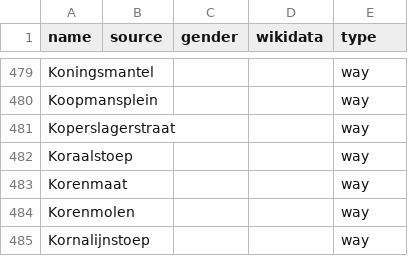
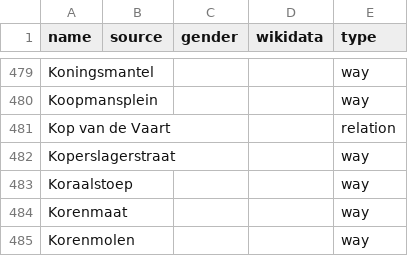
Before and after one commit to RobinLinde/equalstreetnames-assen, a CSV file: data/other.csv, drawn as a sheet; only a part is shown, gaps mark what is left out; the shorter side is filled out with more unchanged rows; the diff names each change by its address in the sheet, - before the commit and + after, or states it on an @@ line.

```diff
--- a/data/other.csv
+++ b/data/other.csv
+row 481: Kop van de Vaart |  |  |  | relation
```
Also changed, not shown: 3 other files.
